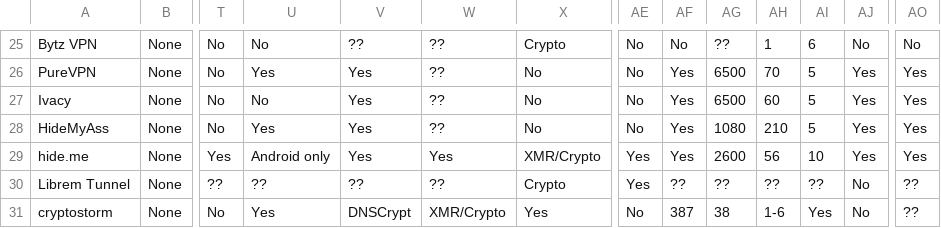
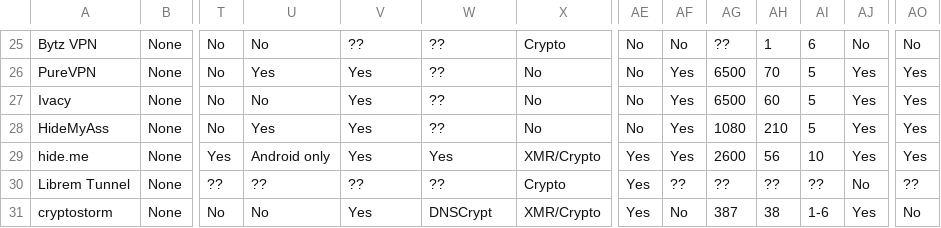
Before and after one commit to techlore/website, a CSV file: assets/vpn/VPNchart.csv, drawn as a sheet; only a part is shown, gaps mark what is left out; the diff names each change by its address in the sheet, - before the commit and + after, or states it on an @@ line.

Commit message:
Update VPNchart.csv

```diff
--- a/assets/vpn/VPNchart.csv
+++ b/assets/vpn/VPNchart.csv
-U31: Yes
+U31: No
-V31: DNSCrypt
+V31: Yes
-W31: XMR/Crypto
+W31: DNSCrypt
-X31: Yes
+X31: XMR/Crypto
-AE31: No
+AE31: Yes
-AF31: 387
+AF31: No
-AG31: 38
+AG31: 387
-AH31: 1-6
+AH31: 38
-AI31: Yes
+AI31: 1-6
-AJ31: No
+AJ31: Yes
-AO31: ??
+AO31: No
```
